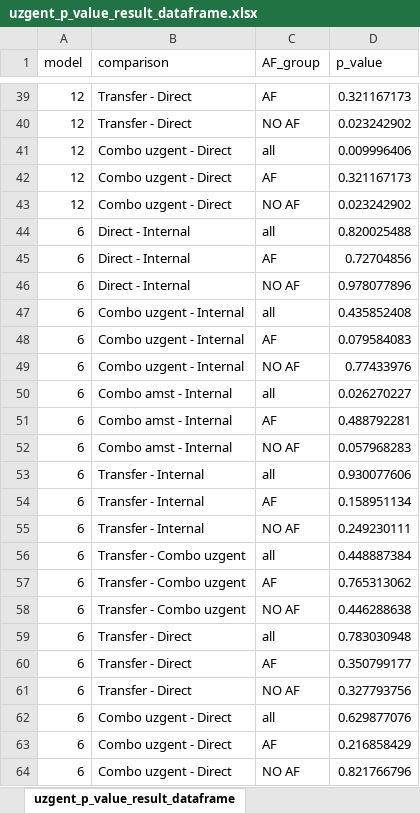
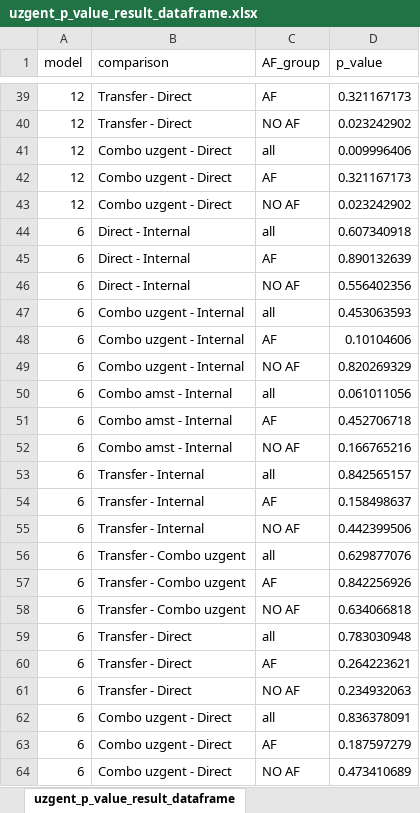
Before and after one commit to predict-idlab/atrial_fibrillation_prediction, an Excel workbook: results/uzgent_p_value_result_dataframe.xlsx, sheet uzgent_p_value_result_dataframe, drawn as a sheet; only a part is shown, gaps mark what is left out; values as stored, in another font and other column widths than the file's, no borders; the diff names each change by its address in the sheet, - before the commit and + after, or states it on an @@ line.

```diff
--- a/results/uzgent_p_value_result_dataframe.xlsx (sheet uzgent_p_value_result_dataframe)
+++ b/results/uzgent_p_value_result_dataframe.xlsx (sheet uzgent_p_value_result_dataframe)
-D44 (p_value): 0.820025488
+D44 (p_value): 0.607340918
-D45 (p_value): 0.72704856
+D45 (p_value): 0.890132639
-D46 (p_value): 0.978077896
+D46 (p_value): 0.556402356
-D47 (p_value): 0.435852408
+D47 (p_value): 0.453063593
-D48 (p_value): 0.079584083
+D48 (p_value): 0.10104606
-D49 (p_value): 0.77433976
+D49 (p_value): 0.820269329
-D50 (p_value): 0.026270227
+D50 (p_value): 0.061011056
-D51 (p_value): 0.488792281
+D51 (p_value): 0.452706718
-D52 (p_value): 0.057968283
+D52 (p_value): 0.166765216
-D53 (p_value): 0.930077606
+D53 (p_value): 0.842565157
-D54 (p_value): 0.158951134
+D54 (p_value): 0.158498637
-D55 (p_value): 0.249230111
+D55 (p_value): 0.442399506
-D56 (p_value): 0.448887384
+D56 (p_value): 0.629877076
-D57 (p_value): 0.765313062
+D57 (p_value): 0.842256926
-D58 (p_value): 0.446288638
+D58 (p_value): 0.634066818
-D60 (p_value): 0.350799177
+D60 (p_value): 0.264223621
-D61 (p_value): 0.327793756
+D61 (p_value): 0.234932063
-D62 (p_value): 0.629877076
+D62 (p_value): 0.836378091
-D63 (p_value): 0.216858429
+D63 (p_value): 0.187597279
-D64 (p_value): 0.821766796
+D64 (p_value): 0.473410689
```
Also changed, not shown: results/internal_amsterdam_result_dataframe.xlsx, results/mimic_result_dataframe.xlsx, 13 other files.
